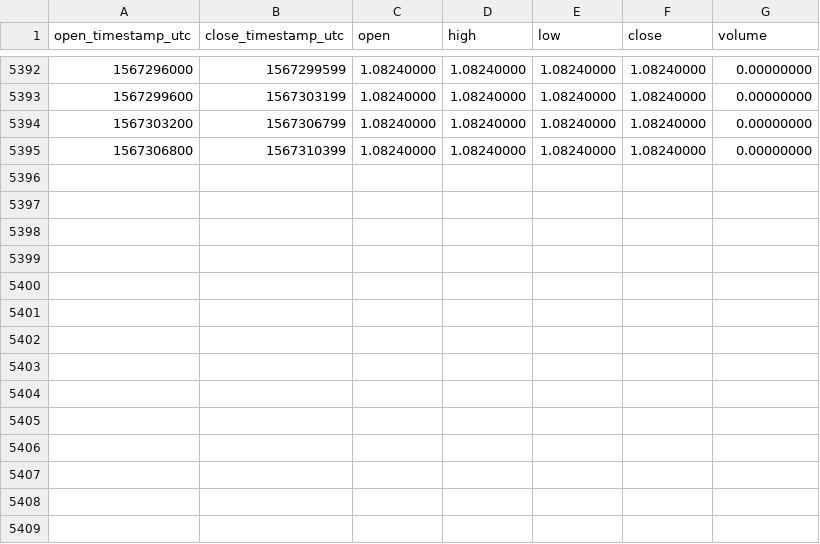
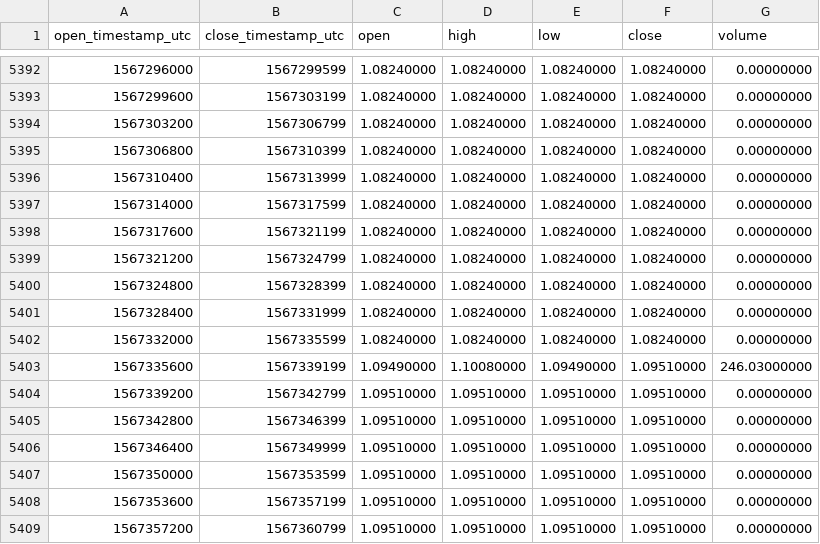
Before and after one commit to cryptobigbro/binance-WAVESTUSD, a CSV file: binance-WAVESTUSD-1h.csv, drawn as a sheet; only a part is shown, gaps mark what is left out; the diff names each change by its address in the sheet, - before the commit and + after, or states it on an @@ line.

Commit message:
Update OHLCV data.

```diff
--- a/binance-WAVESTUSD-1h.csv
+++ b/binance-WAVESTUSD-1h.csv
+row 5396: 1567310400 | 1567313999 | 1.08240000 | 1.08240000 | 1.08240000 | 1.08240000 | 0.00000000
+row 5397: 1567314000 | 1567317599 | 1.08240000 | 1.08240000 | 1.08240000 | 1.08240000 | 0.00000000
+row 5398: 1567317600 | 1567321199 | 1.08240000 | 1.08240000 | 1.08240000 | 1.08240000 | 0.00000000
+row 5399: 1567321200 | 1567324799 | 1.08240000 | 1.08240000 | 1.08240000 | 1.08240000 | 0.00000000
+row 5400: 1567324800 | 1567328399 | 1.08240000 | 1.08240000 | 1.08240000 | 1.08240000 | 0.00000000
+row 5401: 1567328400 | 1567331999 | 1.08240000 | 1.08240000 | 1.08240000 | 1.08240000 | 0.00000000
+row 5402: 1567332000 | 1567335599 | 1.08240000 | 1.08240000 | 1.08240000 | 1.08240000 | 0.00000000
+row 5403: 1567335600 | 1567339199 | 1.09490000 | 1.10080000 | 1.09490000 | 1.09510000 | 246.03000000
+row 5404: 1567339200 | 1567342799 | 1.09510000 | 1.09510000 | 1.09510000 | 1.09510000 | 0.00000000
+row 5405: 1567342800 | 1567346399 | 1.09510000 | 1.09510000 | 1.09510000 | 1.09510000 | 0.00000000
+row 5406: 1567346400 | 1567349999 | 1.09510000 | 1.09510000 | 1.09510000 | 1.09510000 | 0.00000000
+row 5407: 1567350000 | 1567353599 | 1.09510000 | 1.09510000 | 1.09510000 | 1.09510000 | 0.00000000
+row 5408: 1567353600 | 1567357199 | 1.09510000 | 1.09510000 | 1.09510000 | 1.09510000 | 0.00000000
+row 5409: 1567357200 | 1567360799 | 1.09510000 | 1.09510000 | 1.09510000 | 1.09510000 | 0.00000000
```
